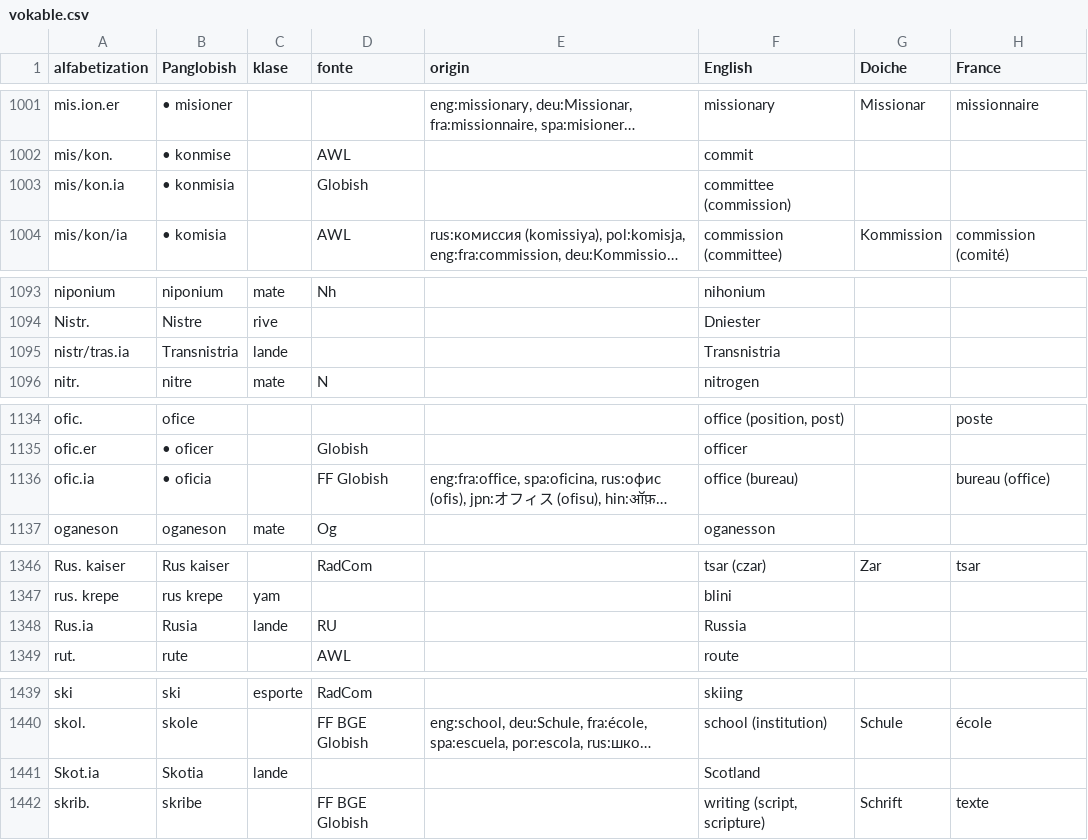
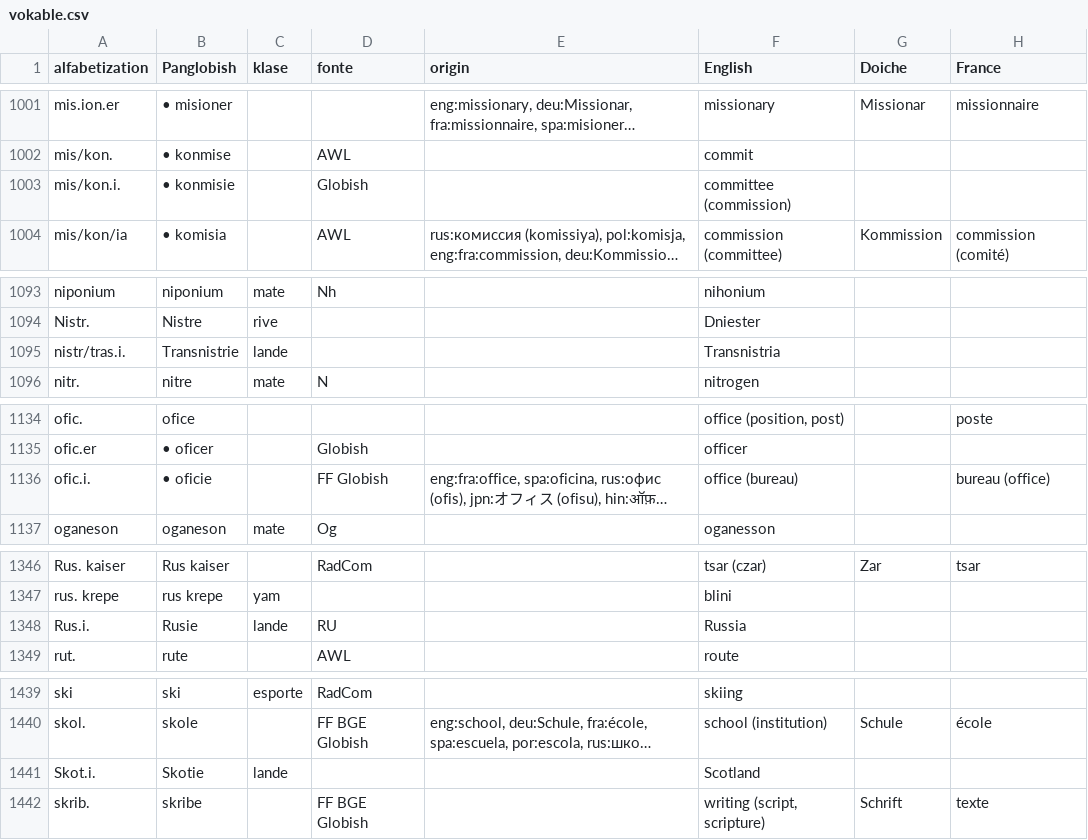
Before and after one commit to barumau/PanGlobish, a CSV file: vokable.csv, drawn as a sheet; only a part is shown, gaps mark what is left out; long unchanged cells end in …; the diff covers the shown part only; the diff names each change by its address in the sheet, - before the commit and + after, or states it on an @@ line.

```diff
--- a/vokable.csv
+++ b/vokable.csv
-A1003 (alfabetization): mis/kon.ia
+A1003 (alfabetization): mis/kon.i.
-B1003 (Panglobish): • konmisia
+B1003 (Panglobish): • konmisie
-A1095 (alfabetization): nistr/tras.ia
+A1095 (alfabetization): nistr/tras.i.
-B1095 (Panglobish): Transnistria
+B1095 (Panglobish): Transnistrie
-A1136 (alfabetization): ofic.ia
+A1136 (alfabetization): ofic.i.
-B1136 (Panglobish): • oficia
+B1136 (Panglobish): • oficie
-A1348 (alfabetization): Rus.ia
+A1348 (alfabetization): Rus.i.
-B1348 (Panglobish): Rusia
+B1348 (Panglobish): Rusie
-A1441 (alfabetization): Skot.ia
+A1441 (alfabetization): Skot.i.
-B1441 (Panglobish): Skotia
+B1441 (Panglobish): Skotie
```
Also changed, not shown: 61 edited cells elsewhere in this file, 1 other file.
